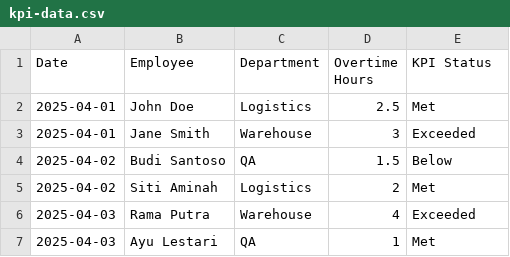
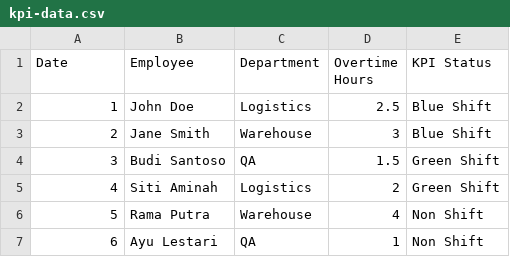
Before and after one commit to aldiansyah9395/kpi-overtime-app, a CSV file: data/kpi-data.csv, drawn as a sheet.

Commit message:
Update kpi-data.csv

```diff
--- a/data/kpi-data.csv
+++ b/data/kpi-data.csv
@@ -1,7 +1,7 @@
 Date,Employee,Department,Overtime Hours,KPI Status
-2025-04-01,John Doe,Logistics,2.5,Met
-2025-04-01,Jane Smith,Warehouse,3,Exceeded
-2025-04-02,Budi Santoso,QA,1.5,Below
-2025-04-02,Siti Aminah,Logistics,2,Met
-2025-04-03,Rama Putra,Warehouse,4,Exceeded
-2025-04-03,Ayu Lestari,QA,1,Met
+1,John Doe,Logistics,2.5,Blue Shift
+2,Jane Smith,Warehouse,3,Blue Shift
+3,Budi Santoso,QA,1.5,Green Shift
+4,Siti Aminah,Logistics,2,Green Shift
+5,Rama Putra,Warehouse,4,Non Shift
+6,Ayu Lestari,QA,1,Non Shift
```
